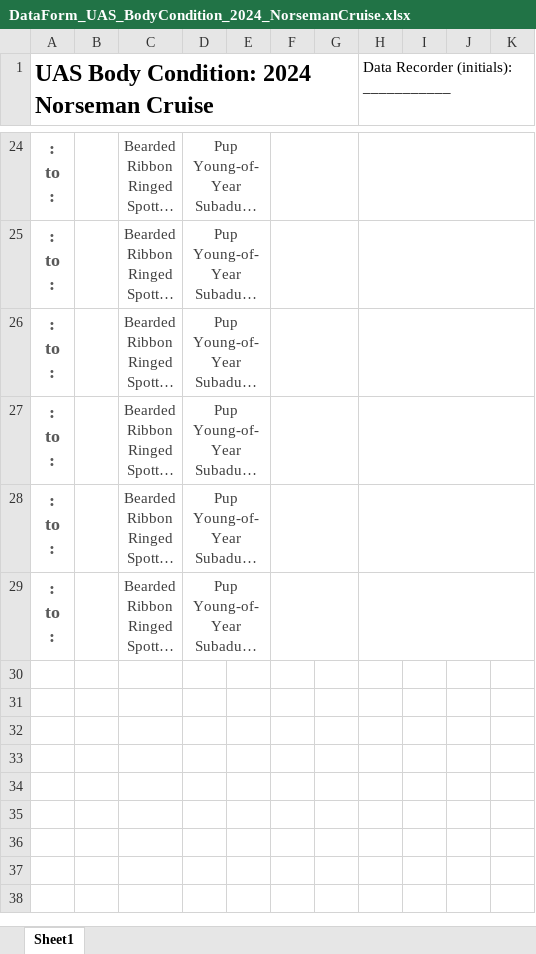
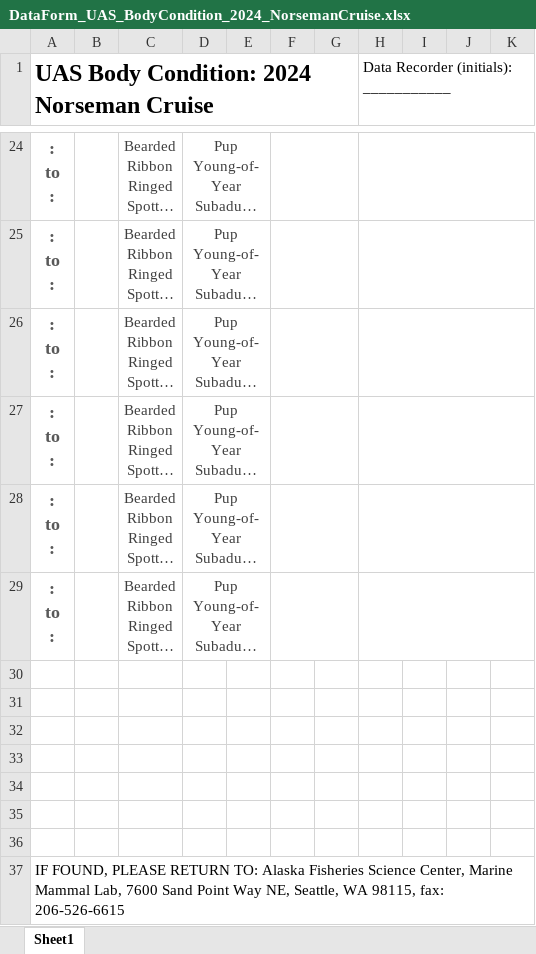
Before and after one commit to staciekoslovsky-noaa/BodyCondition_DataManagement, an Excel workbook: Datasheets/DataForm_UAS_BodyCondition_2024_NorsemanCruise.xlsx, sheet Sheet1, drawn as a sheet; only a part is shown, gaps mark what is left out; long unchanged cells end in …; values as stored, in another font and other column widths than the file's, no borders; the diff names each change by its address in the sheet, - before the commit and + after, or states it on an @@ line.

Commit message:
Update DataForm_UAS_BodyCondition_2024_NorsemanCruise.xlsx
Reformatted for data book layout

```diff
--- a/Datasheets/DataForm_UAS_BodyCondition_2024_NorsemanCruise.xlsx (sheet Sheet1)
+++ b/Datasheets/DataForm_UAS_BodyCondition_2024_NorsemanCruise.xlsx (sheet Sheet1)
+row 30: (empty)
+row 31: (empty)
+row 32: (empty)
+row 33: (empty)
+row 34: (empty)
+row 35: (empty)
+row 36: (empty)
+row 37: IF FOUND, PLEASE RETURN TO: Alaska Fisheries Science Center, Marine Mammal Lab, 7600 Sand Point Way NE, Seattle, WA 98115, fax: 206-526-6615
```
